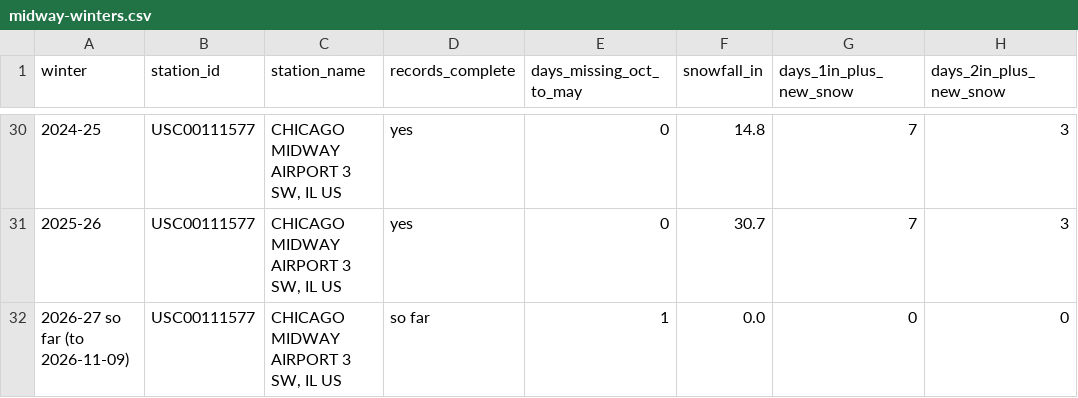
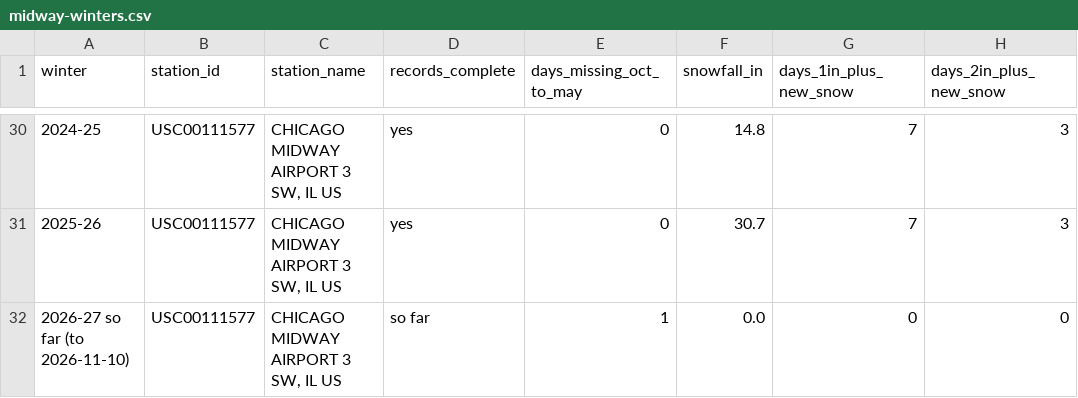
Before and after one commit to proofnotfluff-a11y/Proofnotfluff-pins, a CSV file: docs/chicago-snow-season/midway-winters.csv, drawn as a sheet; only a part is shown, gaps mark what is left out; the diff names each change by its address in the sheet, - before the commit and + after, or states it on an @@ line.

Commit message:
Chicago snow season data 2026-11-13

```diff
--- a/docs/chicago-snow-season/midway-winters.csv
+++ b/docs/chicago-snow-season/midway-winters.csv
-A32 (winter): 2026-27 so far (to 2026-11-09)
+A32 (winter): 2026-27 so far (to 2026-11-10)
```
Also changed, not shown: docs/chicago-snow-season/ohare-winters.csv, 4 other files.
